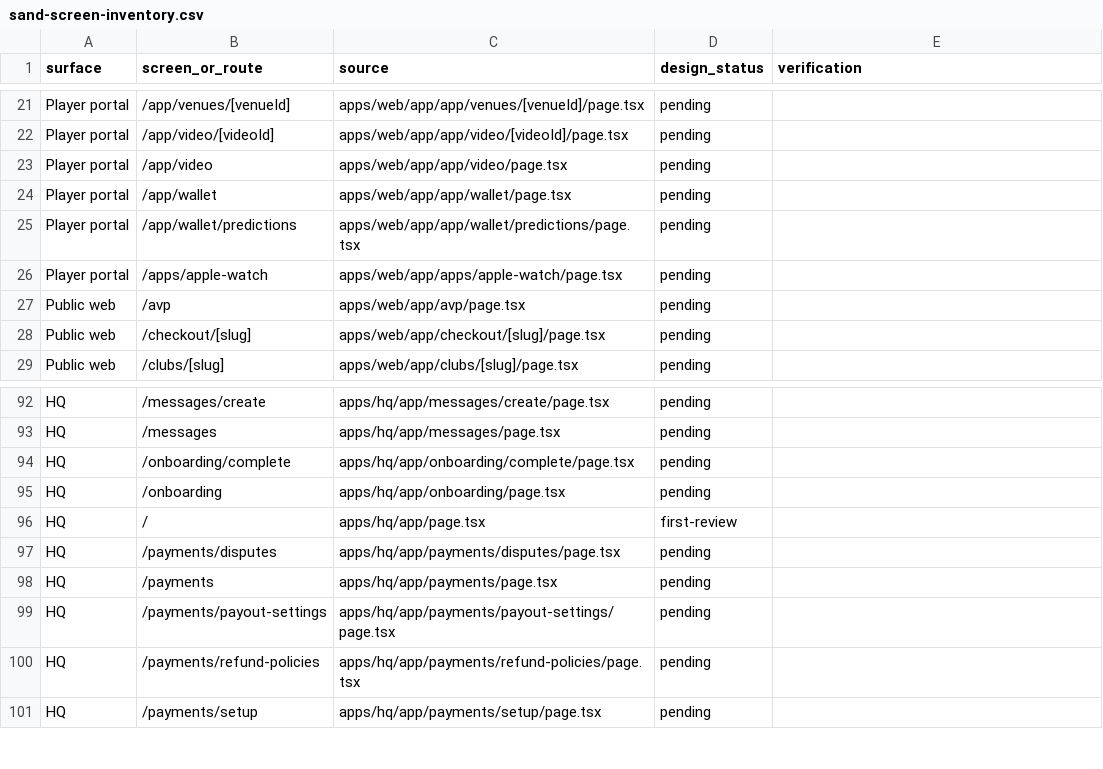
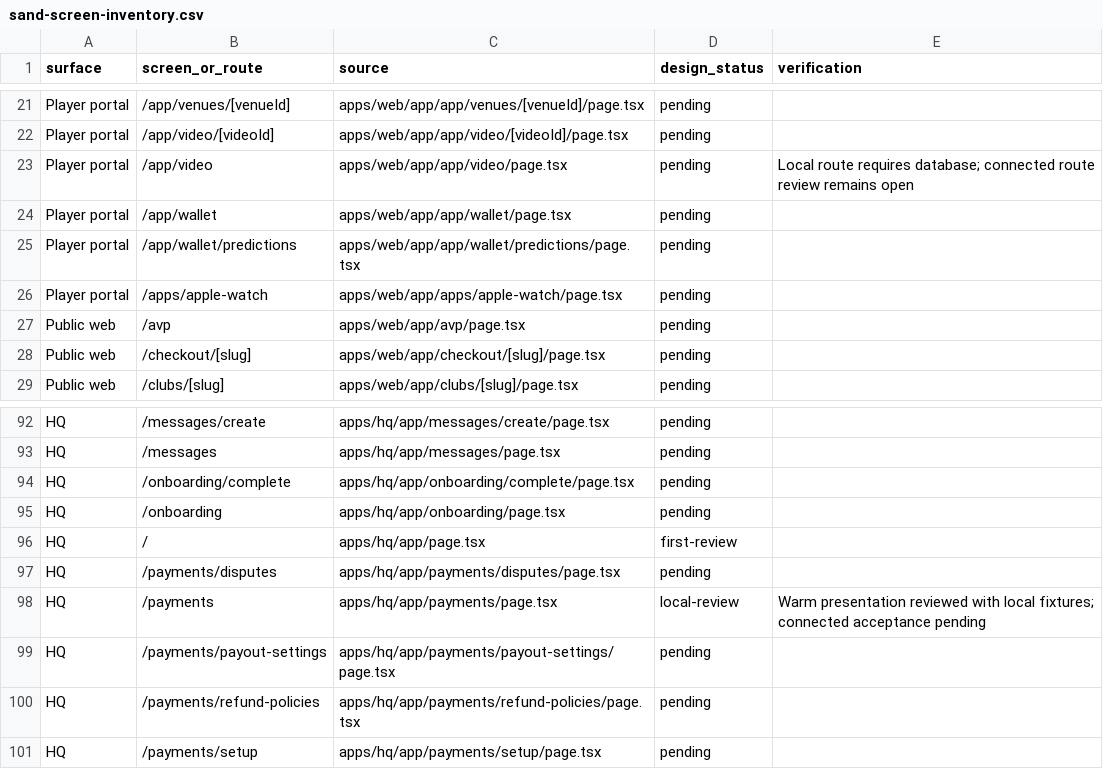
Before and after one commit to journeyrewardsjohn/duna, a CSV file: docs/design/sand-screen-inventory.csv, drawn as a sheet; only a part is shown, gaps mark what is left out; the diff covers the shown part only.

```diff
--- a/docs/design/sand-screen-inventory.csv
+++ b/docs/design/sand-screen-inventory.csv
@@ -22,3 +22,3 @@ Player portal,/app/venues/[venueId],apps/web/app/app/venues/[venueId]/page.tsx,p
 Player portal,/app/video/[videoId],apps/web/app/app/video/[videoId]/page.tsx,pending,
-Player portal,/app/video,apps/web/app/app/video/page.tsx,pending,
+Player portal,/app/video,apps/web/app/app/video/page.tsx,pending,Local route requires database; connected route review remains open
 Player portal,/app/wallet,apps/web/app/app/wallet/page.tsx,pending,
@@ -97,3 +97,3 @@ HQ,/,apps/hq/app/page.tsx,first-review,
 HQ,/payments/disputes,apps/hq/app/payments/disputes/page.tsx,pending,
-HQ,/payments,apps/hq/app/payments/page.tsx,pending,
+HQ,/payments,apps/hq/app/payments/page.tsx,local-review,Warm presentation reviewed with local fixtures; connected acceptance pending
 HQ,/payments/payout-settings,apps/hq/app/payments/payout-settings/page.tsx,pending,
```
Also changed, not shown: 24 added rows, 2 removed rows and 29 edited cells elsewhere in this file, 21 other files.
